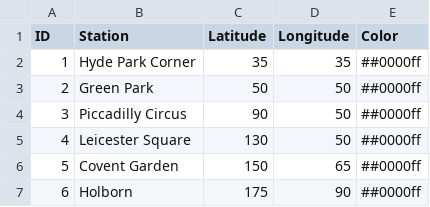
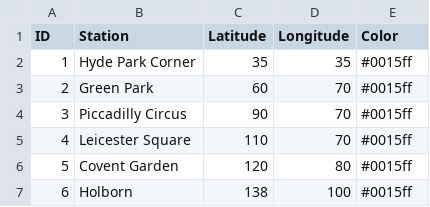
Before and after one commit to huynhthanhtuyen456/InformationAndDataAnalysis, a CSV file: Coursework/Task1/subway_station_dataset.csv, drawn as a sheet.

```diff
--- a/Coursework/Task1/subway_station_dataset.csv
+++ b/Coursework/Task1/subway_station_dataset.csv
@@ -1,7 +1,7 @@
 ID,Station,Latitude,Longitude,Color
-1,Hyde Park Corner,35,35,##0000ff
-2,Green Park,50,50,##0000ff
-3,Piccadilly Circus,90,50,##0000ff
-4,Leicester Square,130,50,##0000ff
-5,Covent Garden,150,65,##0000ff
-6,Holborn,175,90,##0000ff
+1,Hyde Park Corner,35,35,#0015ff
+2,Green Park,60,70,#0015ff
+3,Piccadilly Circus,90,70,#0015ff
+4,Leicester Square,110,70,#0015ff
+5,Covent Garden,120,80,#0015ff
+6,Holborn,138,100,#0015ff
```
Also changed, not shown: Coursework/Task2/subway_station_dataset.csv, Coursework/Task2/subway_station_distance.csv, 9 other files.
